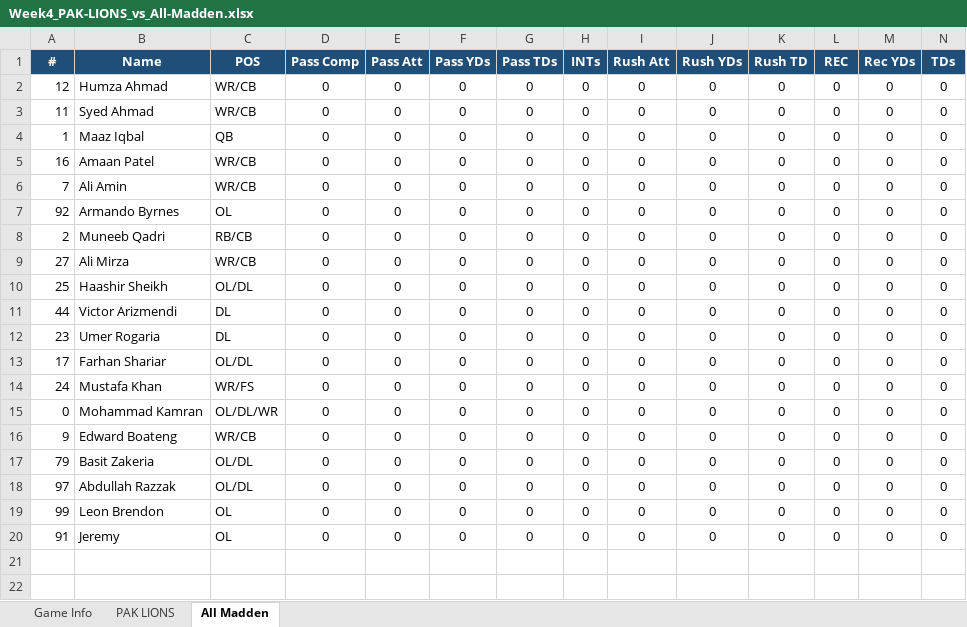
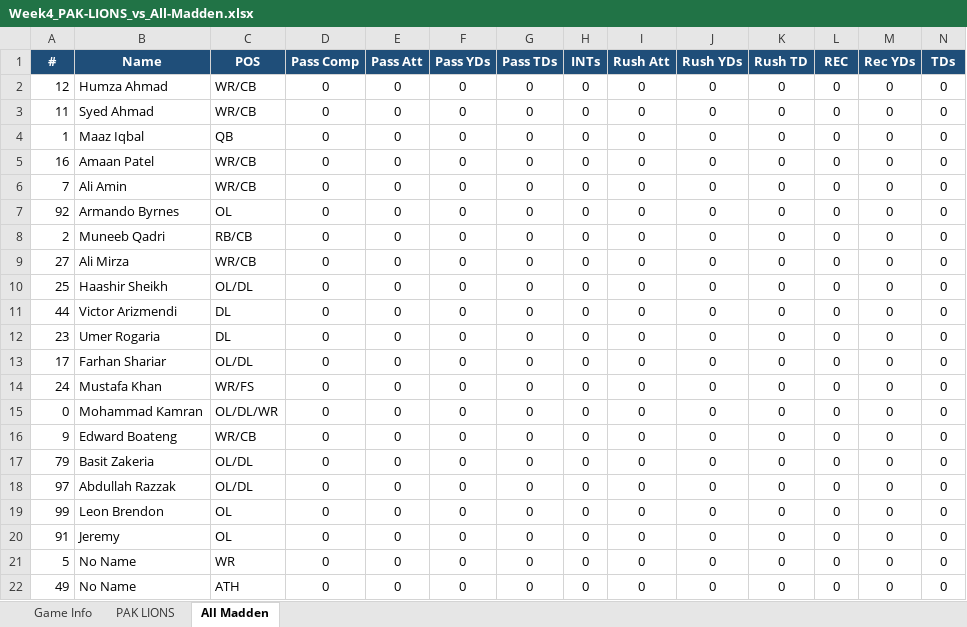
Before and after one commit to KxPFFL/KxPFFL.github.io, an Excel workbook: game-stats/Week4_PAK-LIONS_vs_All-Madden.xlsx, sheet All Madden, drawn as a sheet; only a part is shown; values as stored, in another font and other column widths than the file's, no borders; rows hold the shown columns only; the diff names each change by its address in the sheet, - before the commit and + after, or states it on an @@ line.

Commit message:
updated week 4 schedule

```diff
--- a/game-stats/Week4_PAK-LIONS_vs_All-Madden.xlsx (sheet All Madden)
+++ b/game-stats/Week4_PAK-LIONS_vs_All-Madden.xlsx (sheet All Madden)
+row 21: 5 | No Name | WR | 0 | 0 | 0 | 0 | 0 | 0 | 0 | 0 | 0 | 0 | 0
+row 22: 49 | No Name | ATH | 0 | 0 | 0 | 0 | 0 | 0 | 0 | 0 | 0 | 0 | 0
```
Also changed, not shown: game-stats/Week4_Desert-Lions_vs_Darkside.xlsx, game-stats/Week4_LOB_vs_Falestine-Falcons.xlsx, 5 other files.
